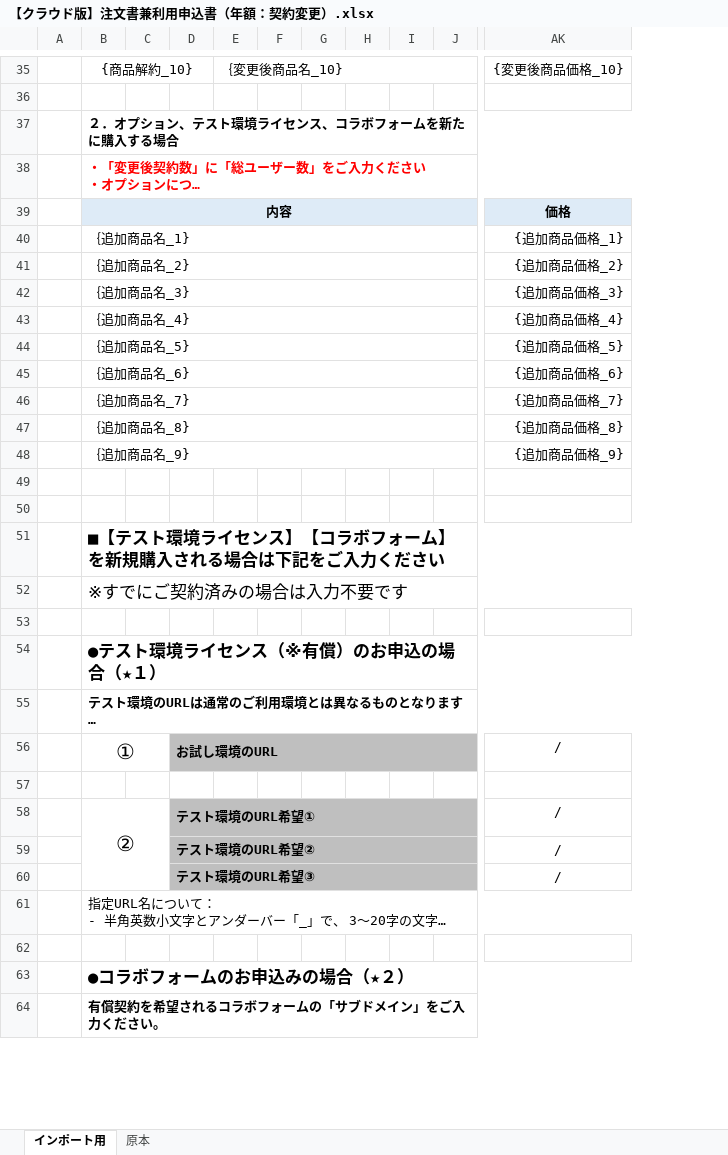
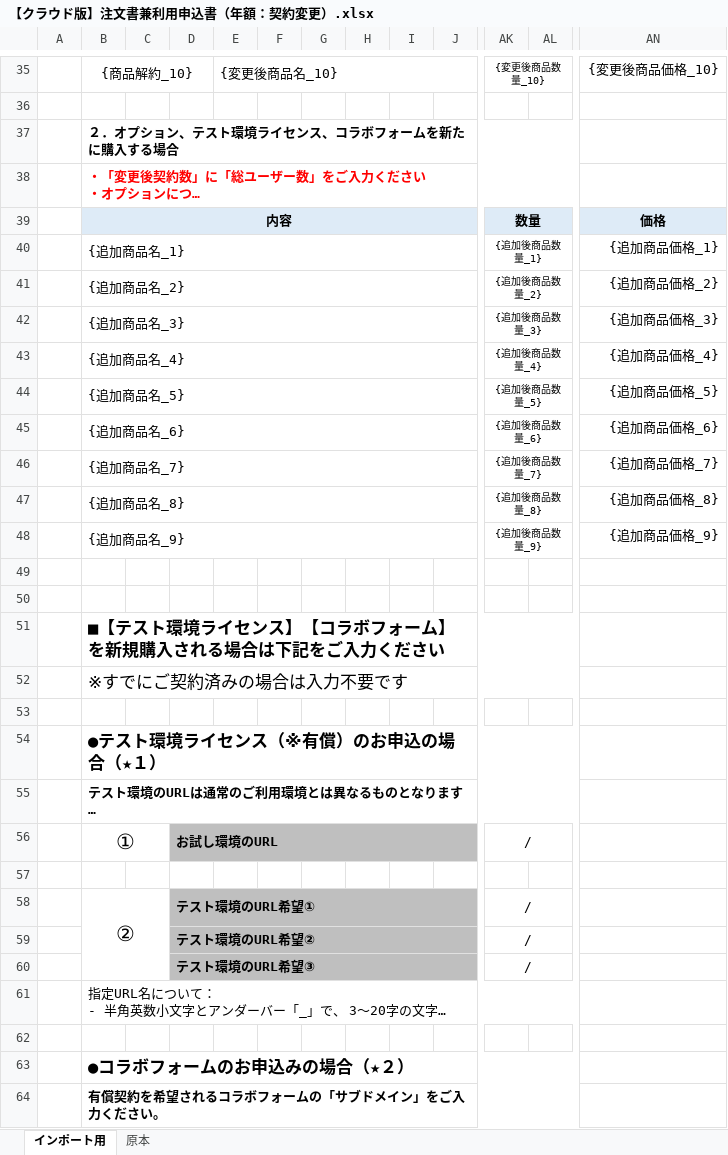
Before and after one commit to ken-collabostyle/pj-customer-portal, an Excel workbook: docs/forms/【クラウド版】注文書兼利用申込書（年額：契約変更）.xlsx, sheet インポート用, drawn as a sheet; only a part is shown, gaps mark what is left out; long unchanged cells end in …; values as stored, in another font and other column widths than the file's, no borders; removed rows and columns are numbered as before the commit, all else as after; the diff covers the shown part only; the diff names each change by its address in the sheet, - before the commit and + after, or states it on an @@ line.

Commit message:
feat: 【クラウド版】注文書兼利用申込書（年額：契約変更）を追加

```diff
--- a/docs/forms/【クラウド版】注文書兼利用申込書（年額：契約変更）.xlsx (sheet インポート用)
+++ b/docs/forms/【クラウド版】注文書兼利用申込書（年額：契約変更）.xlsx (sheet インポート用)
-column E, row 35: ｛変更後商品名_10}
+column E, row 35: {変更後商品名_10}
+column AK, rows 35-60: {変更後商品数量_10} |  |  |  | 数量 | {追加後商品数量_1} | {追加後商品数量_2} | {追加後商品数量_3} | {追加後商品数量_4} | {追加後商品数量_5} | {追加後商品数量_6} | {追加後商品数量_7} | {追加後商品数量_8} | {追加後商品数量_9} |  |  |  |  |  |  |  | / |  | / | / | /
+column AL, empty
-B37:AK37 merged
+B37:AL37 merged
-B38:AK38 merged
+B38:AL38 merged
-B40: ｛追加商品名_1}
+B40: {追加商品名_1}
-B41: ｛追加商品名_2}
+B41: {追加商品名_2}
-B42: ｛追加商品名_3}
+B42: {追加商品名_3}
-B43: ｛追加商品名_4}
+B43: {追加商品名_4}
-B44: ｛追加商品名_5}
+B44: {追加商品名_5}
-B45: ｛追加商品名_6}
+B45: {追加商品名_6}
-B46: ｛追加商品名_7}
+B46: {追加商品名_7}
-B47: ｛追加商品名_8}
+B47: {追加商品名_8}
-B48: ｛追加商品名_9}
+B48: {追加商品名_9}
-B51:AK51 merged
+B51:AL51 merged
-B52:AK52 merged
+B52:AL52 merged
-B54:AK54 merged
+B54:AL54 merged
-B55:AK55 merged
+B55:AL55 merged
-AN56: /
+AN56: (empty)
-AN58:AN60: /
+AN58:AN60: (empty)
-B61:AK61 merged
+B61:AL61 merged
-B63:AK63 merged
+B63:AL63 merged
-B64:AK64 merged
+B64:AL64 merged
```
Also changed, not shown: 1 added column, 1 edited cell, cell formats and merged cells elsewhere in this sheet, 1 other file.
